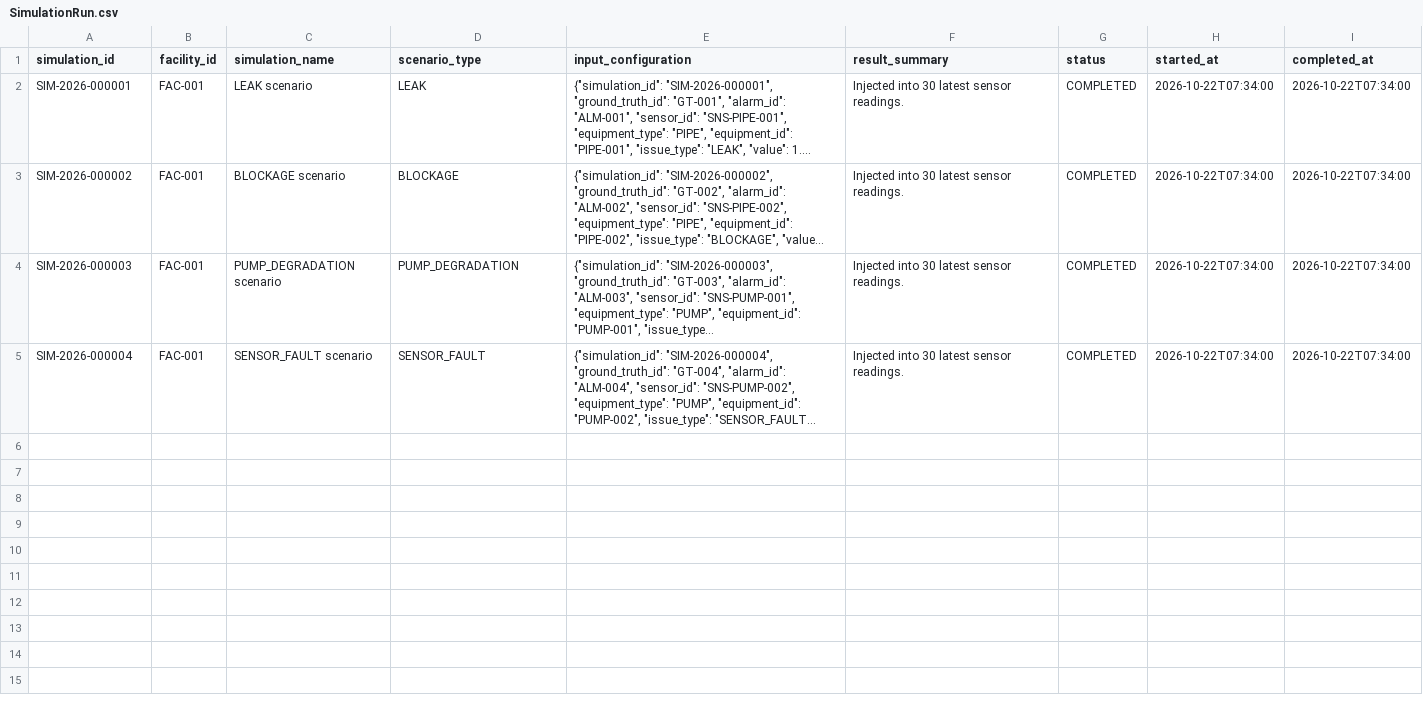
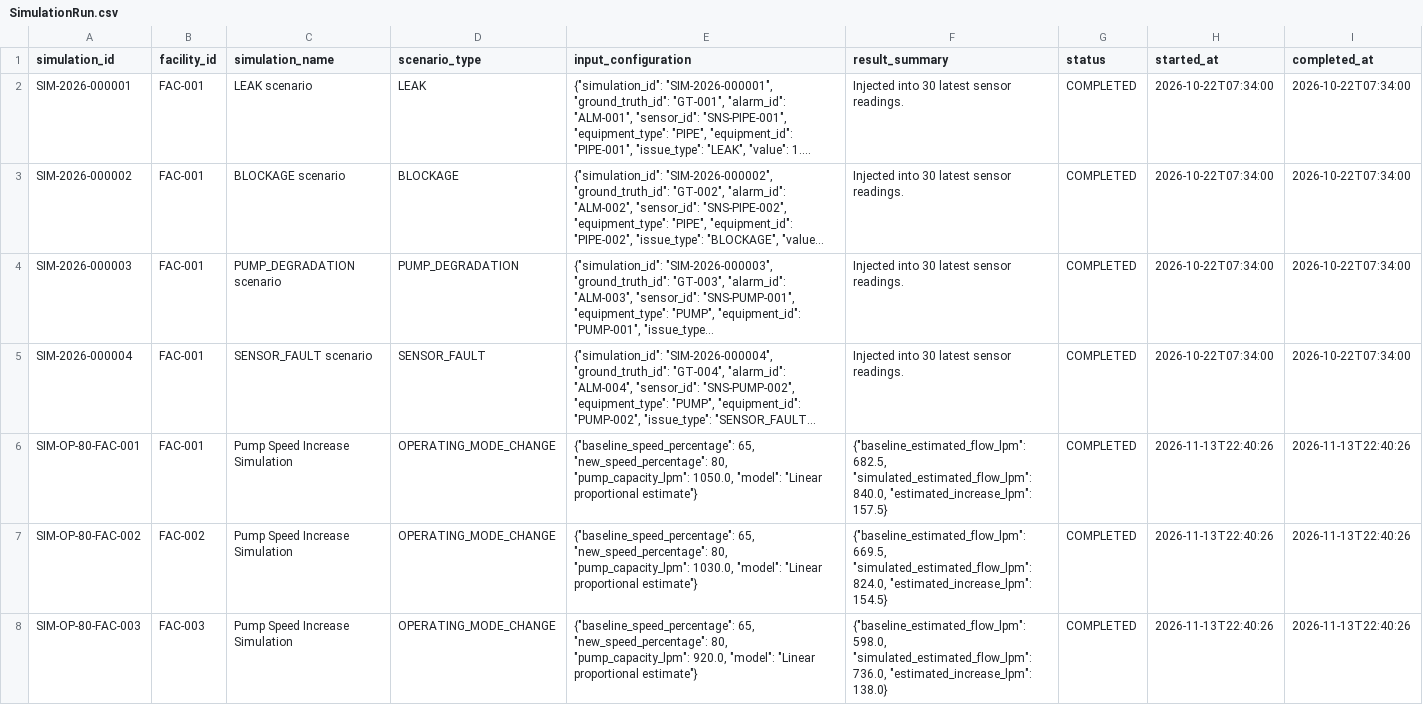
Before and after one commit to MUDRAKOLAMANISH/YottaFlex-AI, a CSV file: exports/SimulationRun.csv, drawn as a sheet; long unchanged cells end in …; the diff names each change by its address in the sheet, - before the commit and + after, or states it on an @@ line.

Commit message:
Add operating mode simulation and negative scenario tests

```diff
--- a/exports/SimulationRun.csv
+++ b/exports/SimulationRun.csv
+row 6: SIM-OP-80-FAC-001 | FAC-001 | Pump Speed Increase Simulation | OPERATING_MODE_CHANGE | {"baseline_speed_percentage": 65, "new_speed_percentage": 80, "pump_capacity_lpm": 1050.0, "model": "Linear proportional estimate"} | {"baseline_estimated_flow_lpm": 682.5, "simulated_estimated_flow_lpm": 840.0, "estimated_increase_lpm": 157.5} | COMPLETED | 2026-11-13T22:40:26 | 2026-11-13T22:40:26
+row 7: SIM-OP-80-FAC-002 | FAC-002 | Pump Speed Increase Simulation | OPERATING_MODE_CHANGE | {"baseline_speed_percentage": 65, "new_speed_percentage": 80, "pump_capacity_lpm": 1030.0, "model": "Linear proportional estimate"} | {"baseline_estimated_flow_lpm": 669.5, "simulated_estimated_flow_lpm": 824.0, "estimated_increase_lpm": 154.5} | COMPLETED | 2026-11-13T22:40:26 | 2026-11-13T22:40:26
+row 8: SIM-OP-80-FAC-003 | FAC-003 | Pump Speed Increase Simulation | OPERATING_MODE_CHANGE | {"baseline_speed_percentage": 65, "new_speed_percentage": 80, "pump_capacity_lpm": 920.0, "model": "Linear proportional estimate"} | {"baseline_estimated_flow_lpm": 598.0, "simulated_estimated_flow_lpm": 736.0, "estimated_increase_lpm": 138.0} | COMPLETED | 2026-11-13T22:40:26 | 2026-11-13T22:40:26
```
Also changed, not shown: 8 other files.
